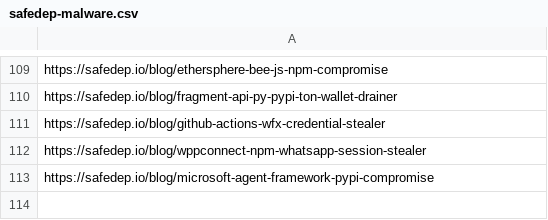
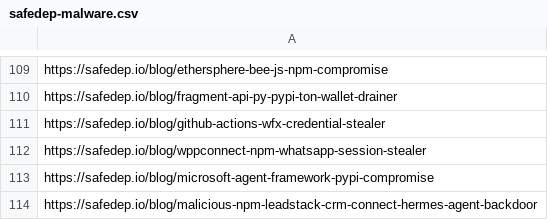
Before and after one commit to KY64/project-chicken, a CSV file: state/safedep-malware.csv, drawn as a sheet; only a part is shown, gaps mark what is left out; the diff names each change by its address in the sheet, - before the commit and + after, or states it on an @@ line.

```diff
--- a/state/safedep-malware.csv
+++ b/state/safedep-malware.csv
+row 114: https://safedep.io/blog/malicious-npm-leadstack-crm-connect-hermes-agent-backdoor
```
